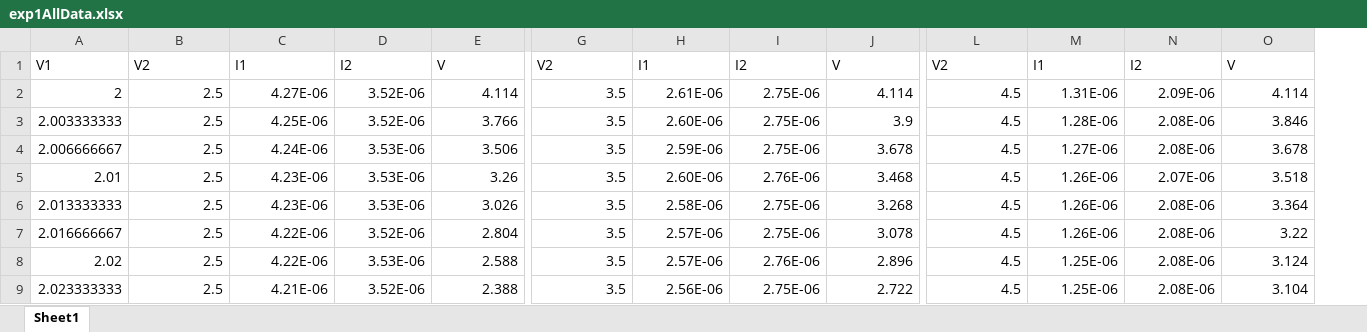
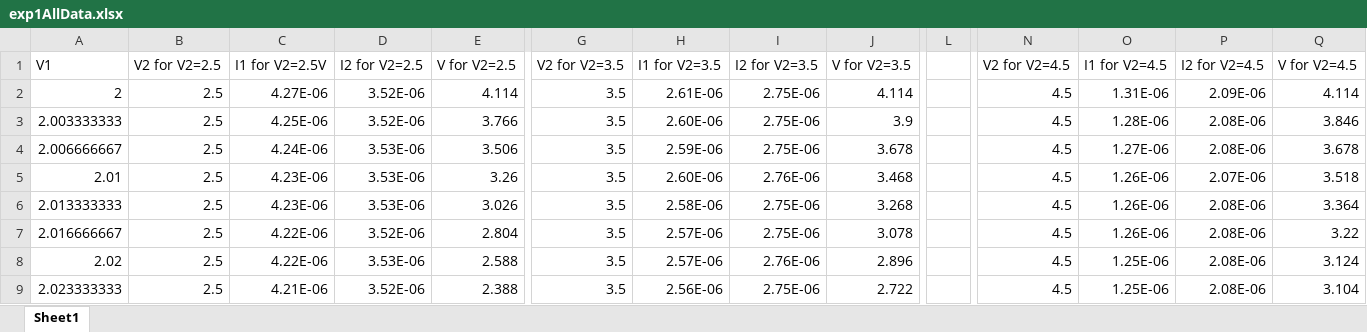
Before and after one commit to dimitdim/ElectronAdventures, an Excel workbook: lab7/exp1AllData.xlsx, sheet Sheet1, drawn as a sheet; only a part is shown, gaps mark what is left out; values as stored, in another font and other column widths than the file's, no borders; addresses are those after the commit; the diff covers the shown part only; the diff names each change by its address in the sheet, - before the commit and + after, or states it on an @@ line.

```diff
--- a/lab7/exp1AllData.xlsx (sheet Sheet1)
+++ b/lab7/exp1AllData.xlsx (sheet Sheet1)
+column L, empty
-B1: V2
+B1: V2 for V2=2.5
-C1: I1
+C1: I1 for V2=2.5V
-D1: I2
+D1: I2 for V2=2.5
-E1: V
+E1: V for V2=2.5
-G1: V2
+G1: V2 for V2=3.5
-H1: I1
+H1: I1 for V2=3.5
-I1: I2
+I1: I2 for V2=3.5
-J1: V
+J1: V for V2=3.5
-N1: V2
+N1: V2 for V2=4.5
-O1: I1
+O1: I1 for V2=4.5
-P1: I2
+P1: I2 for V2=4.5
-Q1: V
+Q1: V for V2=4.5
```
Also changed, not shown: 1 added column elsewhere in this sheet, 45 other files.
